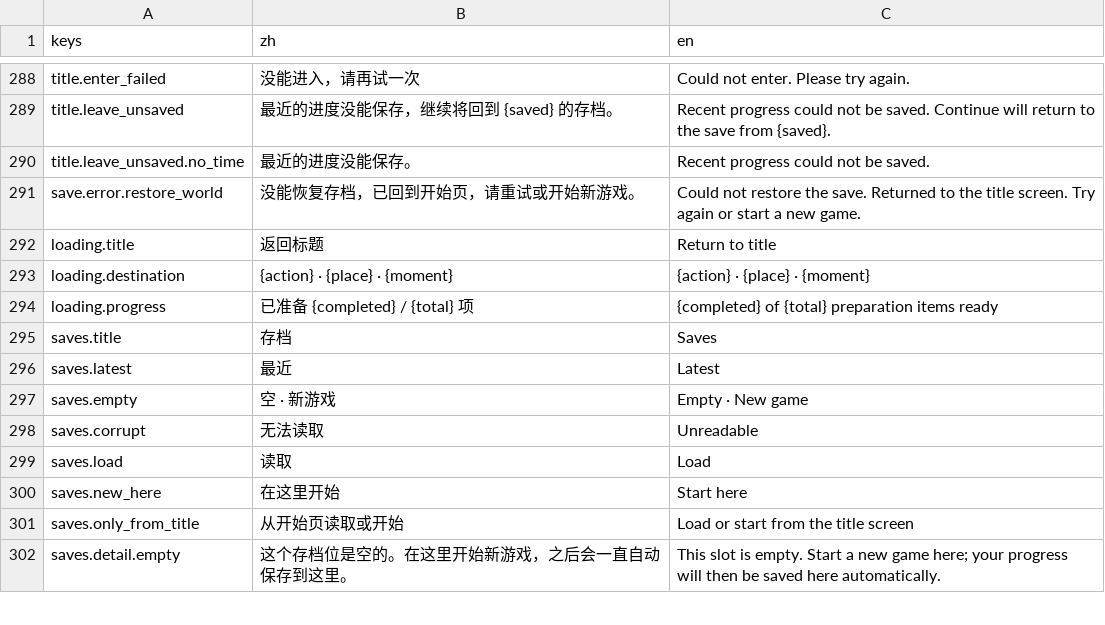
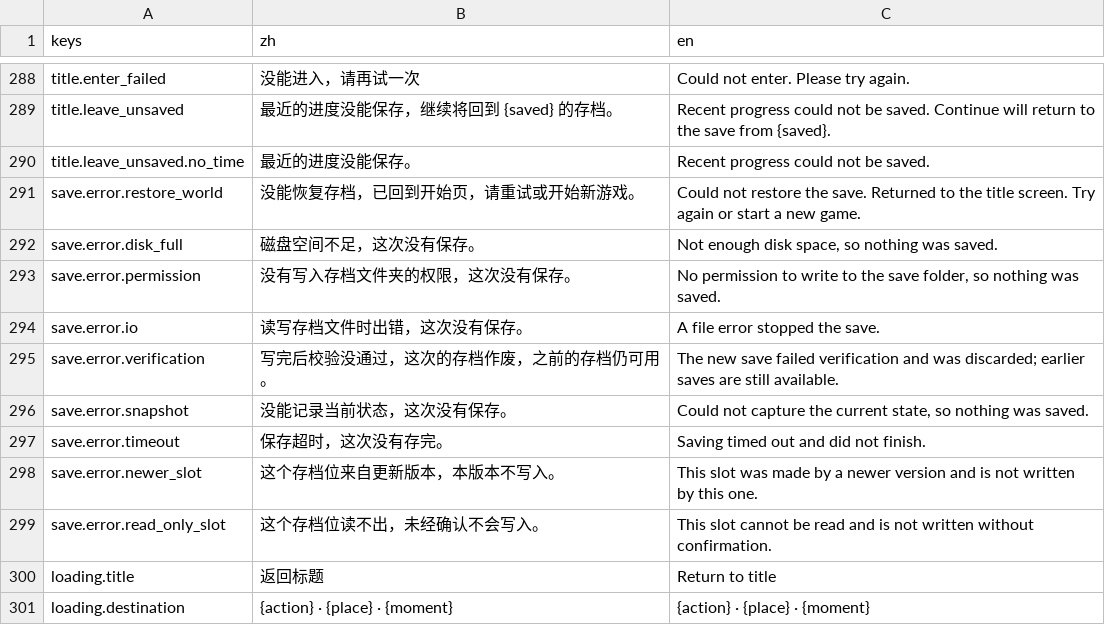
Before and after one commit to Wendystar0628/UESTC_RPG, a CSV file: game/hud/i18n/zh.csv, drawn as a sheet; only a part is shown, gaps mark what is left out; the shorter side is filled out with more unchanged rows.

```diff
--- a/game/hud/i18n/zh.csv
+++ b/game/hud/i18n/zh.csv
@@ -291,2 +291,10 @@ title.leave_unsaved.no_time,最近的进度没能保存。,Recent progress could
 save.error.restore_world,没能恢复存档，已回到开始页，请重试或开始新游戏。,Could not restore the save. Returned to the title screen. Try again or start a new game.
+save.error.disk_full,磁盘空间不足，这次没有保存。,"Not enough disk space, so nothing was saved."
+save.error.permission,没有写入存档文件夹的权限，这次没有保存。,"No permission to write to the save folder, so nothing was saved."
+save.error.io,读写存档文件时出错，这次没有保存。,"A file error stopped the save."
+save.error.verification,写完后校验没通过，这次的存档作废，之前的存档仍可用。,"The new save failed verification and was discarded; earlier saves are still available."
+save.error.snapshot,没能记录当前状态，这次没有保存。,"Could not capture the current state, so nothing was saved."
+save.error.timeout,保存超时，这次没有存完。,"Saving timed out and did not finish."
+save.error.newer_slot,这个存档位来自更新版本，本版本不写入。,"This slot was made by a newer version and is not written by this one."
+save.error.read_only_slot,这个存档位读不出，未经确认不会写入。,"This slot cannot be read and is not written without confirmation."
 loading.title,返回标题,Return to title
```
Also changed, not shown: 1 other file.
